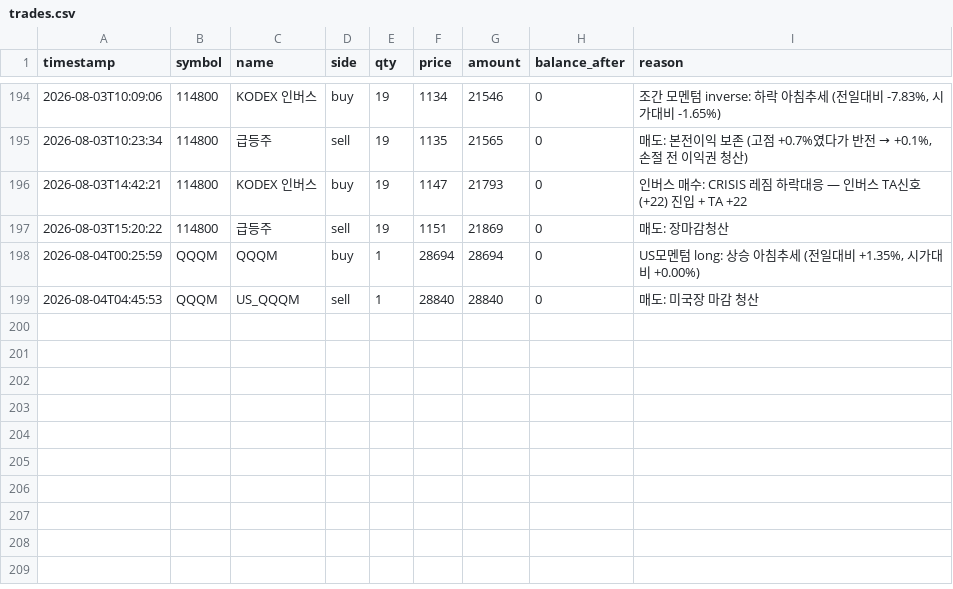
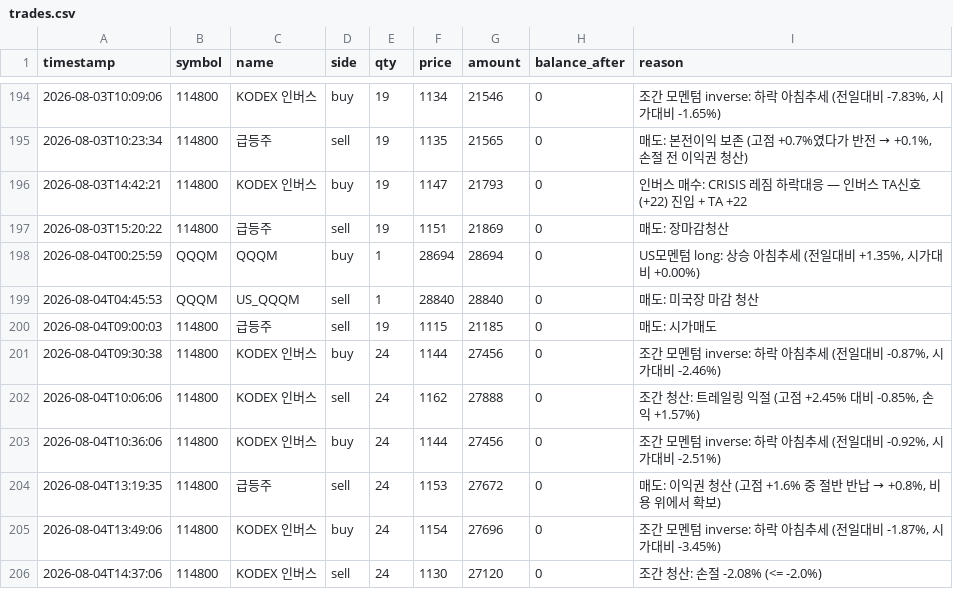
Before and after one commit to BudongJW/kis-trading-journal, a CSV file: state/trades.csv, drawn as a sheet; only a part is shown, gaps mark what is left out; the diff names each change by its address in the sheet, - before the commit and + after, or states it on an @@ line.

```diff
--- a/state/trades.csv
+++ b/state/trades.csv
+row 200: 2026-08-04T09:00:03 | 114800 | 급등주 | sell | 19 | 1115 | 21185 | 0 | 매도: 시가매도
+row 201: 2026-08-04T09:30:38 | 114800 | KODEX 인버스 | buy | 24 | 1144 | 27456 | 0 | 조간 모멘텀 inverse: 하락 아침추세 (전일대비 -0.87%, 시가대비 -2.46%)
+row 202: 2026-08-04T10:06:06 | 114800 | KODEX 인버스 | sell | 24 | 1162 | 27888 | 0 | 조간 청산: 트레일링 익절 (고점 +2.45% 대비 -0.85%, 손익 +1.57%)
+row 203: 2026-08-04T10:36:06 | 114800 | KODEX 인버스 | buy | 24 | 1144 | 27456 | 0 | 조간 모멘텀 inverse: 하락 아침추세 (전일대비 -0.92%, 시가대비 -2.51%)
+row 204: 2026-08-04T13:19:35 | 114800 | 급등주 | sell | 24 | 1153 | 27672 | 0 | 매도: 이익권 청산 (고점 +1.6% 중 절반 반납 → +0.8%, 비용 위에서 확보)
+row 205: 2026-08-04T13:49:06 | 114800 | KODEX 인버스 | buy | 24 | 1154 | 27696 | 0 | 조간 모멘텀 inverse: 하락 아침추세 (전일대비 -1.87%, 시가대비 -3.45%)
+row 206: 2026-08-04T14:37:06 | 114800 | KODEX 인버스 | sell | 24 | 1130 | 27120 | 0 | 조간 청산: 손절 -2.08% (<= -2.0%)
```
Also changed, not shown: 2 other files.
